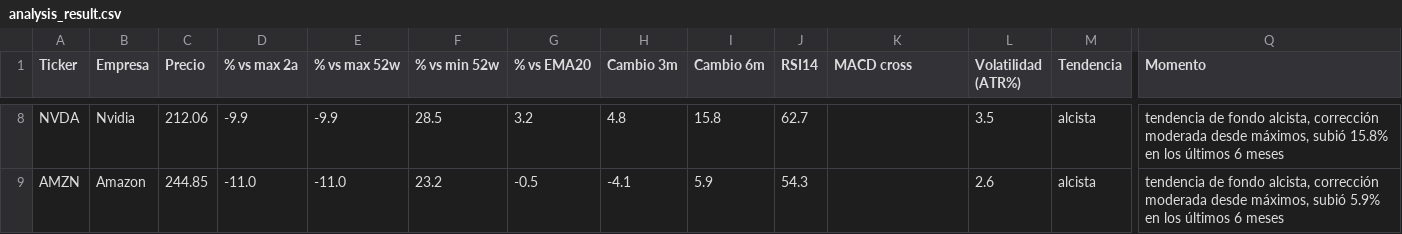
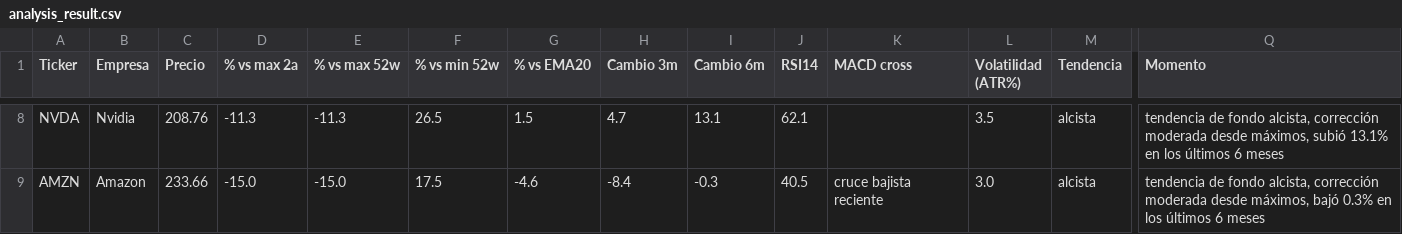
Before and after one commit to marianobuglio/invest-agent, a CSV file: analysis_result.csv, drawn as a sheet; only a part is shown, gaps mark what is left out; the diff covers the shown part only; the diff names each change by its address in the sheet, - before the commit and + after, or states it on an @@ line.

```diff
--- a/analysis_result.csv
+++ b/analysis_result.csv
-C8 (Precio): 212.06
+C8 (Precio): 208.76
-D8 (% vs max 2a): -9.9
+D8 (% vs max 2a): -11.3
-E8 (% vs max 52w): -9.9
+E8 (% vs max 52w): -11.3
-F8 (% vs min 52w): 28.5
+F8 (% vs min 52w): 26.5
-G8 (% vs EMA20): 3.2
+G8 (% vs EMA20): 1.5
-H8 (Cambio 3m): 4.8
+H8 (Cambio 3m): 4.7
-I8 (Cambio 6m): 15.8
+I8 (Cambio 6m): 13.1
-J8 (RSI14): 62.7
+J8 (RSI14): 62.1
-Q8 (Momento): …máximos, subió 15.8% en los…
+Q8 (Momento): …máximos, subió 13.1% en los…
-C9 (Precio): 244.85
+C9 (Precio): 233.66
-D9 (% vs max 2a): -11.0
+D9 (% vs max 2a): -15.0
-E9 (% vs max 52w): -11.0
+E9 (% vs max 52w): -15.0
-F9 (% vs min 52w): 23.2
+F9 (% vs min 52w): 17.5
-G9 (% vs EMA20): -0.5
+G9 (% vs EMA20): -4.6
-H9 (Cambio 3m): -4.1
+H9 (Cambio 3m): -8.4
-I9 (Cambio 6m): 5.9
+I9 (Cambio 6m): -0.3
-J9 (RSI14): 54.3
+J9 (RSI14): 40.5
-K9 (MACD cross): (empty)
+K9 (MACD cross): cruce bajista reciente
-L9 (Volatilidad (ATR%)): 2.6
+L9 (Volatilidad (ATR%)): 3.0
-Q9 (Momento): …desde máximos, subió 5.9% en los…
+Q9 (Momento): …desde máximos, bajó 0.3% en los…
```
Also changed, not shown: 105 edited cells elsewhere in this file, state_previous_run.csv, 3 other files.
